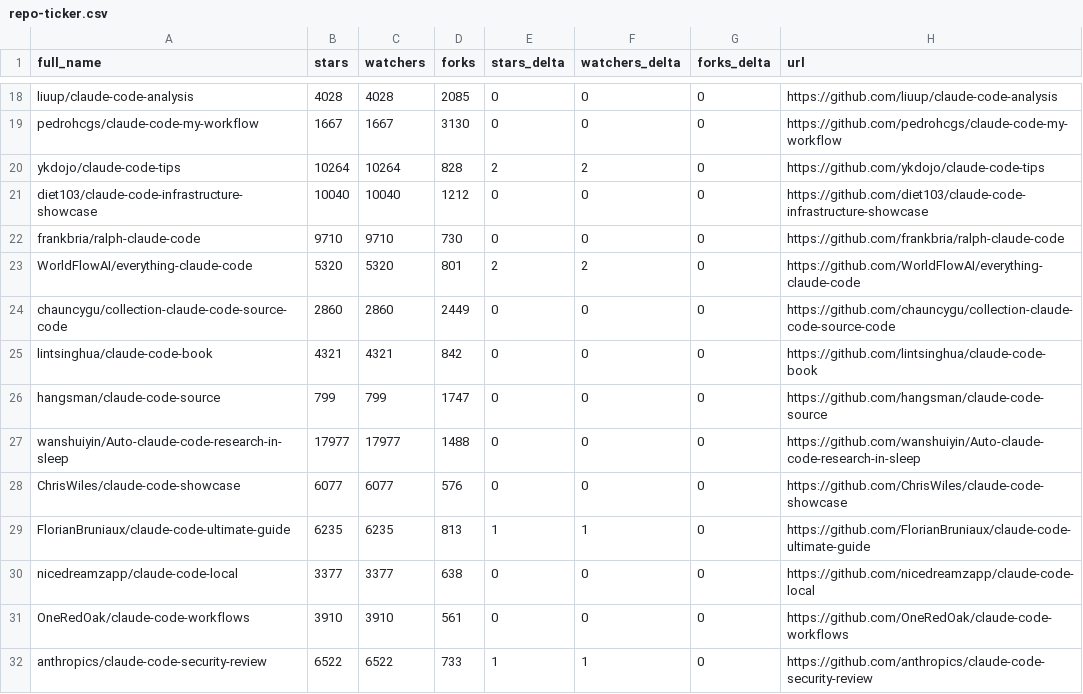
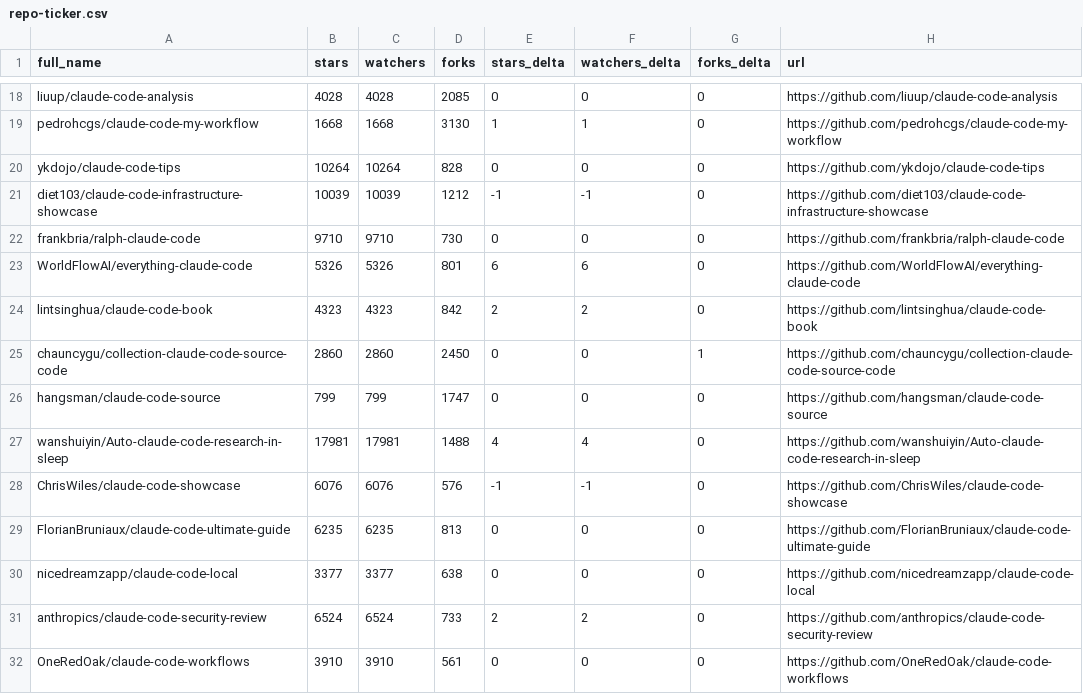
Before and after one commit to luzobyi-cyber/awesome-claude-code, a CSV file: data/repo-ticker.csv, drawn as a sheet; only a part is shown, gaps mark what is left out; removed rows and columns are numbered as before the commit, all else as after; the diff covers the shown part only; the diff names each change by its address in the sheet, - before the commit and + after, or states it on an @@ line.

```diff
--- a/data/repo-ticker.csv
+++ b/data/repo-ticker.csv
-B19 (stars): 1667
+B19 (stars): 1668
-C19 (watchers): 1667
+C19 (watchers): 1668
-E19 (stars_delta): 0
+E19 (stars_delta): 1
-F19 (watchers_delta): 0
+F19 (watchers_delta): 1
-E20 (stars_delta): 2
+E20 (stars_delta): 0
-F20 (watchers_delta): 2
+F20 (watchers_delta): 0
-B21 (stars): 10040
+B21 (stars): 10039
-C21 (watchers): 10040
+C21 (watchers): 10039
-E21 (stars_delta): 0
+E21 (stars_delta): -1
-F21 (watchers_delta): 0
+F21 (watchers_delta): -1
-B23 (stars): 5320
+B23 (stars): 5326
-C23 (watchers): 5320
+C23 (watchers): 5326
-E23 (stars_delta): 2
+E23 (stars_delta): 6
-F23 (watchers_delta): 2
+F23 (watchers_delta): 6
+row 24: lintsinghua/claude-code-book | 4323 | 4323 | 842 | 2 | 2 | 0 | https://github.com/lintsinghua/claude-code-book
-D25 (forks): 2449
+D25 (forks): 2450
-G25 (forks_delta): 0
+G25 (forks_delta): 1
-row 25: lintsinghua/claude-code-book | 4321 | 4321 | 842 | 0 | 0 | 0 | https://github.com/lintsinghua/claude-code-book
-B27 (stars): 17977
+B27 (stars): 17981
-C27 (watchers): 17977
+C27 (watchers): 17981
-E27 (stars_delta): 0
+E27 (stars_delta): 4
-F27 (watchers_delta): 0
+F27 (watchers_delta): 4
-B28 (stars): 6077
+B28 (stars): 6076
-C28 (watchers): 6077
+C28 (watchers): 6076
-E28 (stars_delta): 0
+E28 (stars_delta): -1
-F28 (watchers_delta): 0
+F28 (watchers_delta): -1
-E29 (stars_delta): 1
+E29 (stars_delta): 0
-F29 (watchers_delta): 1
+F29 (watchers_delta): 0
+row 31: anthropics/claude-code-security-review | 6524 | 6524 | 733 | 2 | 2 | 0 | https://github.com/anthropics/claude-code-security-review
-row 32: anthropics/claude-code-security-review | 6522 | 6522 | 733 | 1 | 1 | 0 | https://github.com/anthropics/claude-code-security-review
```
Also changed, not shown: 2 added rows, 2 removed rows, 3 moved rows and 103 edited cells elsewhere in this file, 2 other files.
